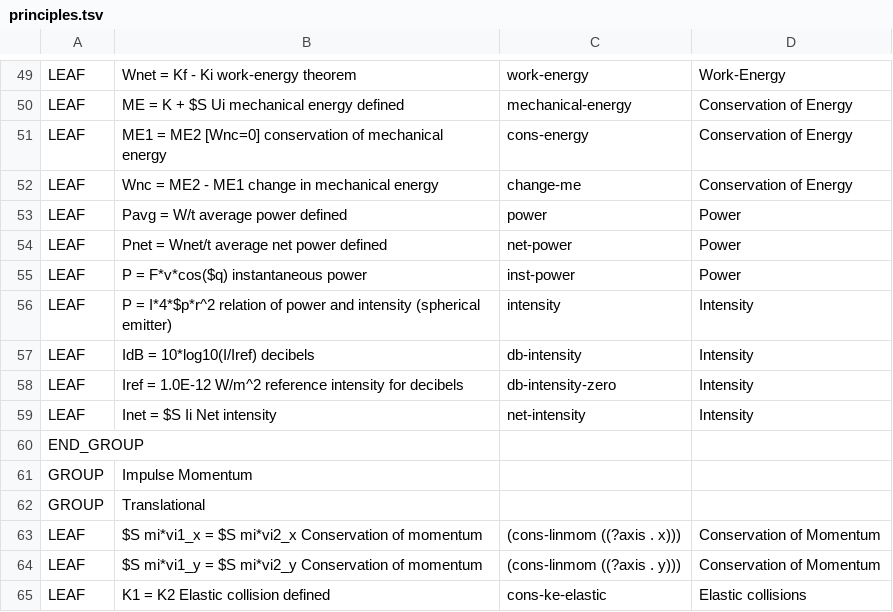
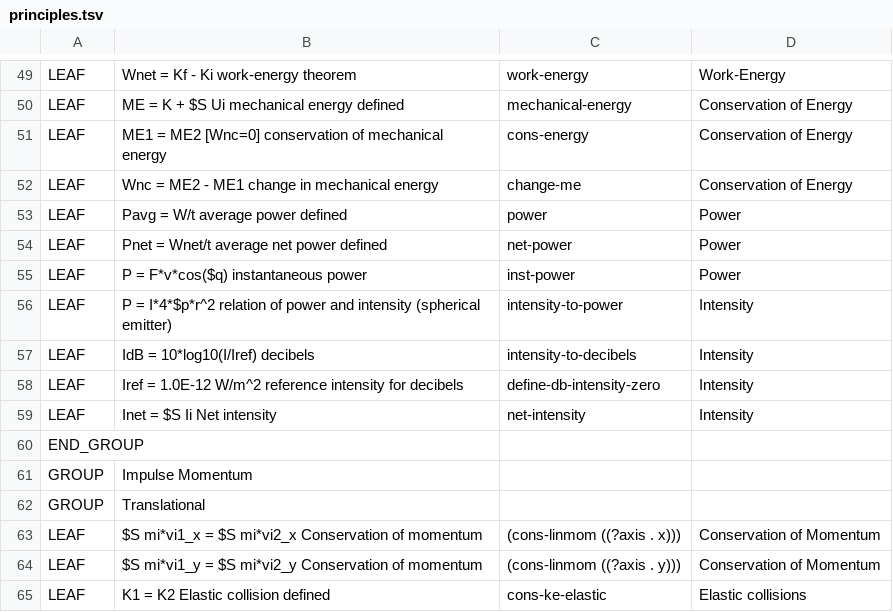
Before and after one commit to bvds/andes, a TSV file: KB/principles.tsv, drawn as a sheet; only a part is shown, gaps mark what is left out.

Commit message:
make relative position reflexive for magnitude, fix PSMclass for intensity principles

```diff
--- a/KB/principles.tsv
+++ b/KB/principles.tsv
@@ -55,5 +55,5 @@ LEAF	Pnet = Wnet/t          average net power defined	net-power	Power
 LEAF	P = F*v*cos($q)         instantaneous power	inst-power	Power
-LEAF	P = I*4*$p*r^2         relation of power and intensity (spherical emitter)	intensity	Intensity
-LEAF	IdB = 10*log10(I/Iref)   decibels	db-intensity	Intensity
-LEAF	Iref = 1.0E-12 W/m^2   reference intensity for decibels	db-intensity-zero	Intensity
+LEAF	P = I*4*$p*r^2         relation of power and intensity (spherical emitter)	intensity-to-power	Intensity
+LEAF	IdB = 10*log10(I/Iref)   decibels	intensity-to-decibels	Intensity
+LEAF	Iref = 1.0E-12 W/m^2   reference intensity for decibels	define-db-intensity-zero	Intensity
 LEAF	Inet = $S Ii           Net intensity	net-intensity	Intensity
```
Also changed, not shown: 3 other files.
